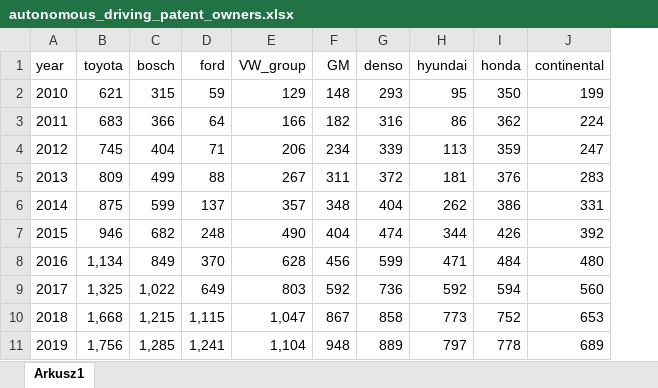
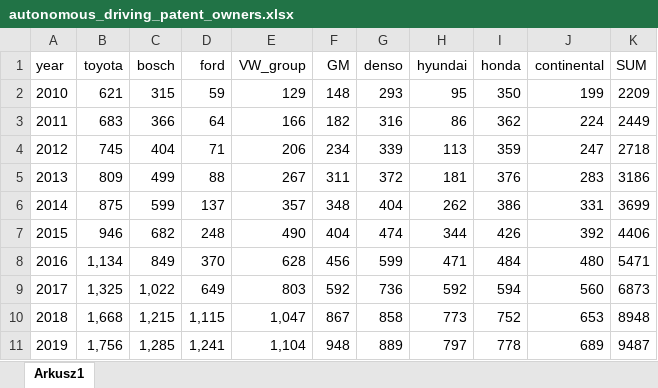
Before and after one commit to cholewadamian1997/TAD, an Excel workbook: Data/autonomous_driving_patent_owners.xlsx, sheet Arkusz1, drawn as a sheet; values as stored, in another font and other column widths than the file's, no borders; charts and pictures not drawn; the diff names each change by its address in the sheet, - before the commit and + after, or states it on an @@ line.

Commit message:
Ogarnąłem te pliki do końca bo czasami nie były sformatowane dobrze i wczytałem je jako data frame pandasowe

```diff
--- a/Data/autonomous_driving_patent_owners.xlsx (sheet Arkusz1)
+++ b/Data/autonomous_driving_patent_owners.xlsx (sheet Arkusz1)
+column K (SUM), rows 2-11: 2209 | 2449 | 2718 | 3186 | 3699 | 4406 | 5471 | 6873 | 8948 | 9487
```
Also changed, not shown: charts or pictures, Data/companies_with most_autonomus_drivin_patensts.xlsx, Data/computer_vision_ai_market_revenue_medicine.xlsx, 7 other files.
